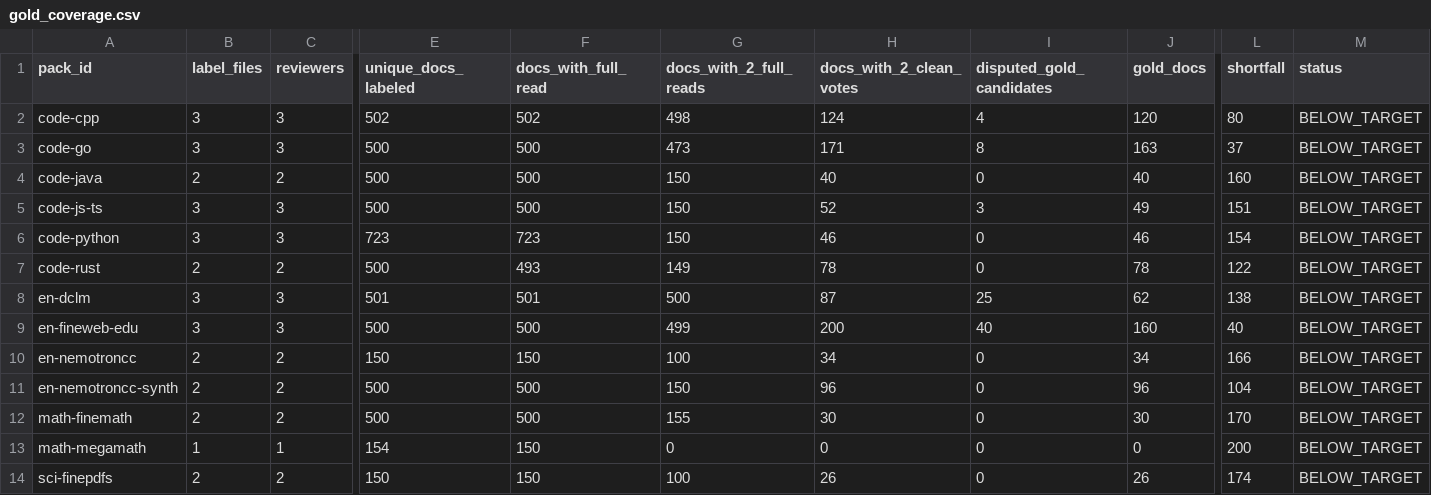
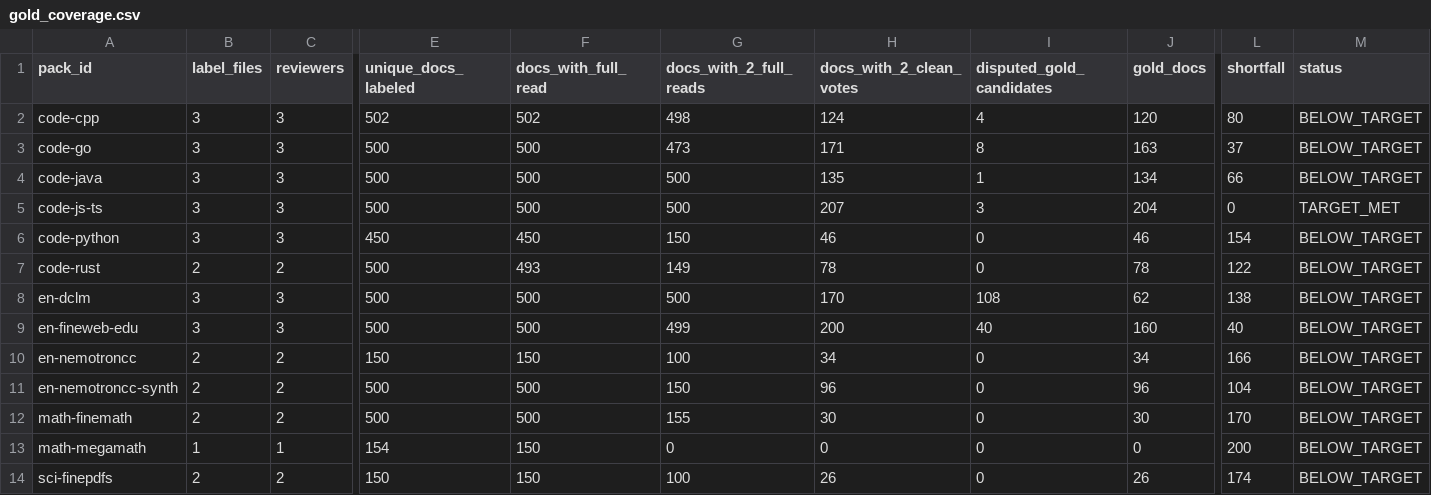
Before and after one commit to TEJASKUMAR-REDDY-J/era-v5-lab, a CSV file: teams/01-data-a/gold/gold_coverage.csv, drawn as a sheet; only a part is shown, gaps mark what is left out; the diff covers the shown part only; the diff names each change by its address in the sheet, - before the commit and + after, or states it on an @@ line.

```diff
--- a/teams/01-data-a/gold/gold_coverage.csv
+++ b/teams/01-data-a/gold/gold_coverage.csv
-B4 (label_files): 2
+B4 (label_files): 3
-C4 (reviewers): 2
+C4 (reviewers): 3
-G4:G5 (docs_with_2_full_reads): 150
+G4:G5 (docs_with_2_full_reads): 500
-H4 (docs_with_2_clean_votes): 40
+H4 (docs_with_2_clean_votes): 135
-I4 (disputed_gold_candidates): 0
+I4 (disputed_gold_candidates): 1
-J4 (gold_docs): 40
+J4 (gold_docs): 134
-L4 (shortfall): 160
+L4 (shortfall): 66
-H5 (docs_with_2_clean_votes): 52
+H5 (docs_with_2_clean_votes): 207
-J5 (gold_docs): 49
+J5 (gold_docs): 204
-L5 (shortfall): 151
+L5 (shortfall): 0
-M5 (status): BELOW_TARGET
+M5 (status): TARGET_MET
-E6 (unique_docs_labeled): 723
+E6 (unique_docs_labeled): 450
-F6 (docs_with_full_read): 723
+F6 (docs_with_full_read): 450
-E8 (unique_docs_labeled): 501
+E8 (unique_docs_labeled): 500
-F8 (docs_with_full_read): 501
+F8 (docs_with_full_read): 500
-H8 (docs_with_2_clean_votes): 87
+H8 (docs_with_2_clean_votes): 170
-I8 (disputed_gold_candidates): 25
+I8 (disputed_gold_candidates): 108
```
Also changed, not shown: 1 edited cell elsewhere in this file, teams/01-data-a/gold/code-java_gold.csv, 3 other files.
